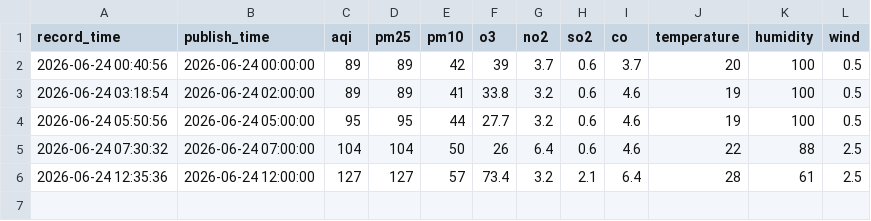
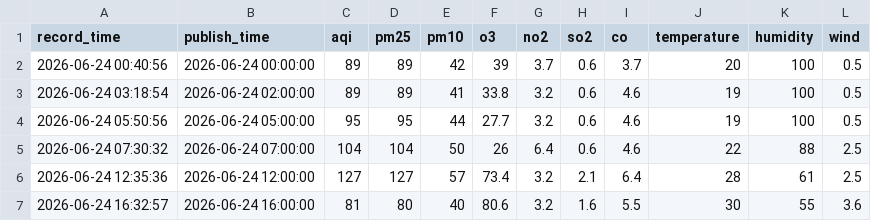
Before and after one commit to 5sncwcvt4h-star/huairouPM, a CSV file: data/2026-06/huairou_pm_2026-06-24.csv, drawn as a sheet; the diff names each change by its address in the sheet, - before the commit and + after, or states it on an @@ line.

```diff
--- a/data/2026-06/huairou_pm_2026-06-24.csv
+++ b/data/2026-06/huairou_pm_2026-06-24.csv
+row 7: 2026-06-24 16:32:57 | 2026-06-24 16:00:00 | 81 | 80 | 40 | 80.6 | 3.2 | 1.6 | 5.5 | 30 | 55 | 3.6
```
